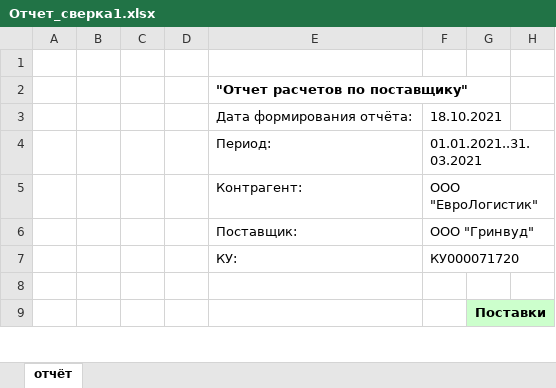
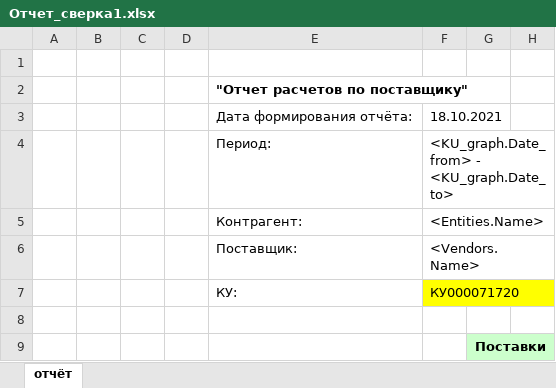
Before and after one commit to Gespee1/UKUP, an Excel workbook: Docs/Отчет_сверка1.xlsx, sheet отчёт, drawn as a sheet; only a part is shown; values as stored, in another font and other column widths than the file's, no borders; the diff names each change by its address in the sheet, - before the commit and + after, or states it on an @@ line.

Commit message:
Доработка отчётов

```diff
--- a/Docs/Отчет_сверка1.xlsx (sheet отчёт)
+++ b/Docs/Отчет_сверка1.xlsx (sheet отчёт)
-F4: 01.01.2021..31.03.2021
+F4: <KU_graph.Date_from> - <KU_graph.Date_to>
-F5: ООО "ЕвроЛогистик"
+F5: <Entities.Name>
-F6: ООО "Гринвуд"
+F6: <Vendors.Name>
-F7 fill: none
+F7 fill: #FFFF00
```
Also changed, not shown: Docs/Отчет_сверка2.xlsx, 3 other files.
